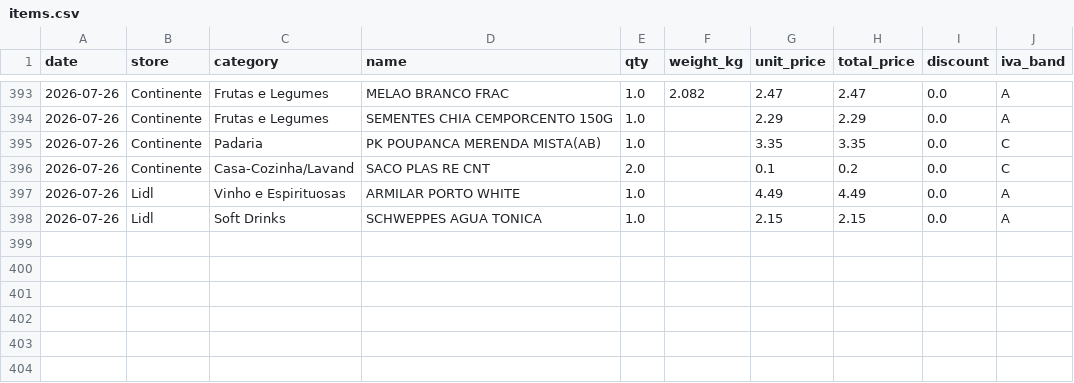
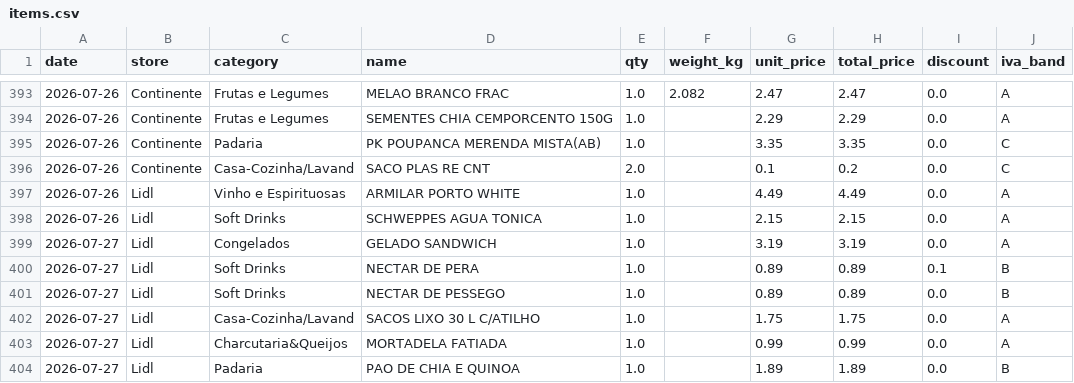
Before and after one commit to vopros21/grocery-planner, a CSV file: data/items.csv, drawn as a sheet; only a part is shown, gaps mark what is left out.

Commit message:
add receipt 250002288520260727819719_551904

```diff
--- a/data/items.csv
+++ b/data/items.csv
@@ -398 +398,7 @@ date,store,category,name,qty,weight_kg,unit_price,total_price,discount,iva_band
 2026-07-26,Lidl,Soft Drinks,SCHWEPPES AGUA TONICA,1.0,,2.15,2.15,0.0,A
+2026-07-27,Lidl,Congelados,GELADO SANDWICH,1.0,,3.19,3.19,0.0,A
+2026-07-27,Lidl,Soft Drinks,NECTAR DE PERA,1.0,,0.89,0.89,0.1,B
+2026-07-27,Lidl,Soft Drinks,NECTAR DE PESSEGO,1.0,,0.89,0.89,0.0,B
+2026-07-27,Lidl,Casa-Cozinha/Lavand,SACOS LIXO 30 L C/ATILHO,1.0,,1.75,1.75,0.0,A
+2026-07-27,Lidl,Charcutaria&Queijos,MORTADELA FATIADA,1.0,,0.99,0.99,0.0,A
+2026-07-27,Lidl,Padaria,PAO DE CHIA E QUINOA,1.0,,1.89,1.89,0.0,B
```
